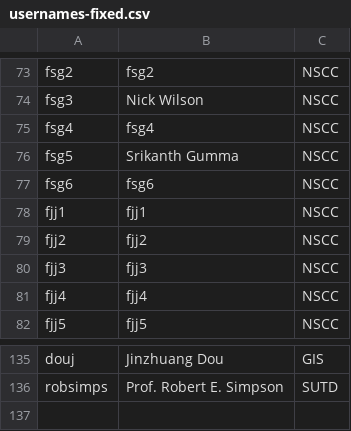
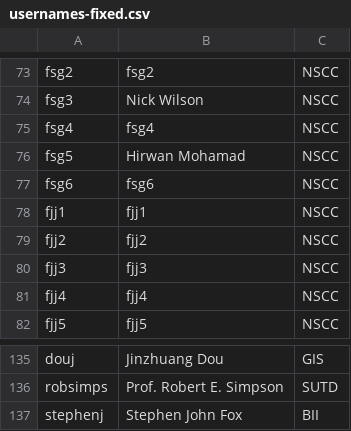
Before and after one commit to nick-wilson/hpc-usage-statistics, a CSV file: usernames-fixed.csv, drawn as a sheet; only a part is shown, gaps mark what is left out.

Commit message:
Updated username detection

```diff
--- a/usernames-fixed.csv
+++ b/usernames-fixed.csv
@@ -75,3 +75,3 @@ fsg3,Nick Wilson,NSCC
 fsg4,fsg4,NSCC
-fsg5,Srikanth Gumma,NSCC
+fsg5,Hirwan Mohamad,NSCC
 fsg6,fsg6,NSCC
@@ -136 +136,2 @@ douj,Jinzhuang Dou,GIS
 robsimps,Prof. Robert E. Simpson,SUTD
+stephenj,Stephen John Fox,BII
```
Also changed, not shown: 1 other file.
